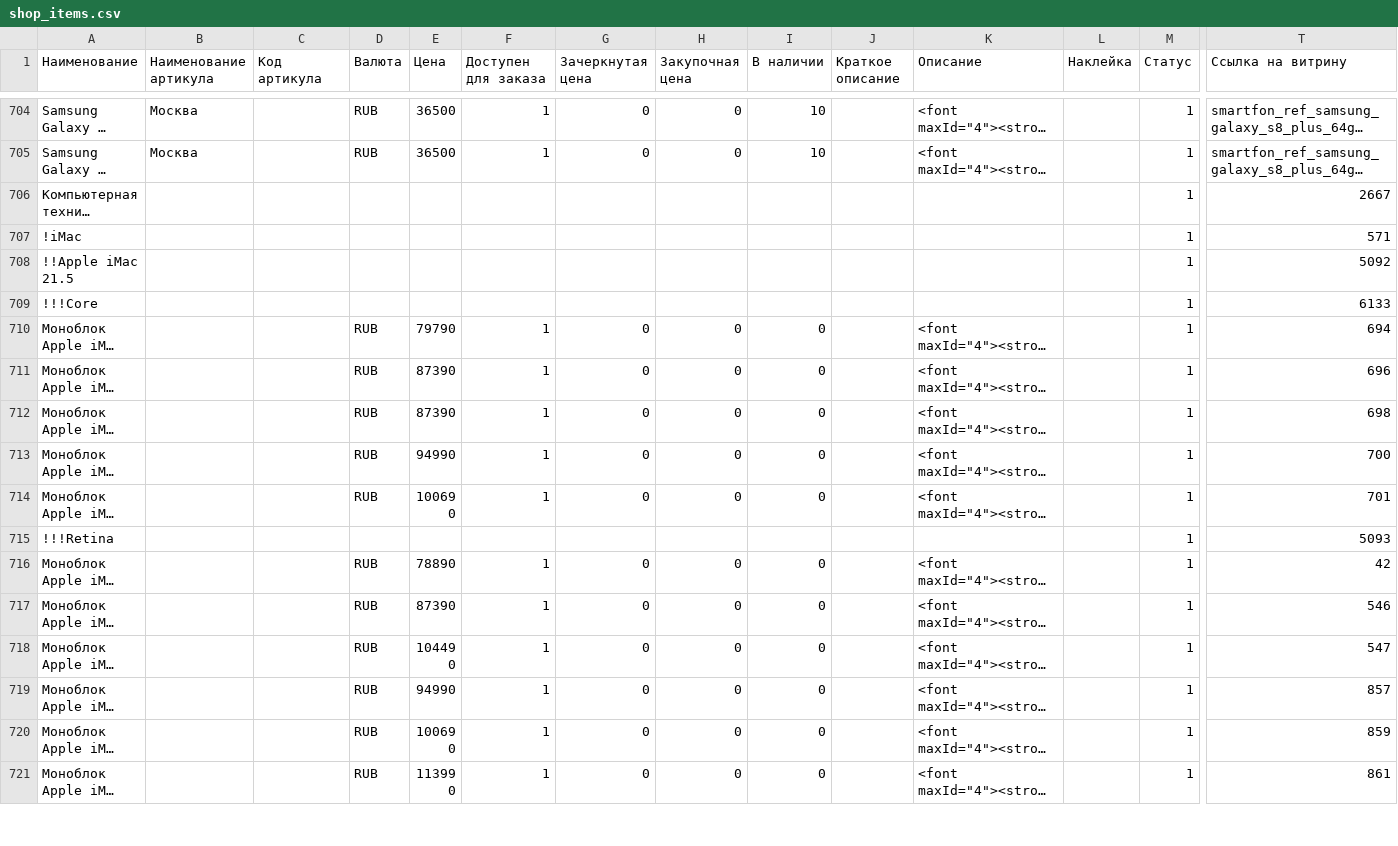
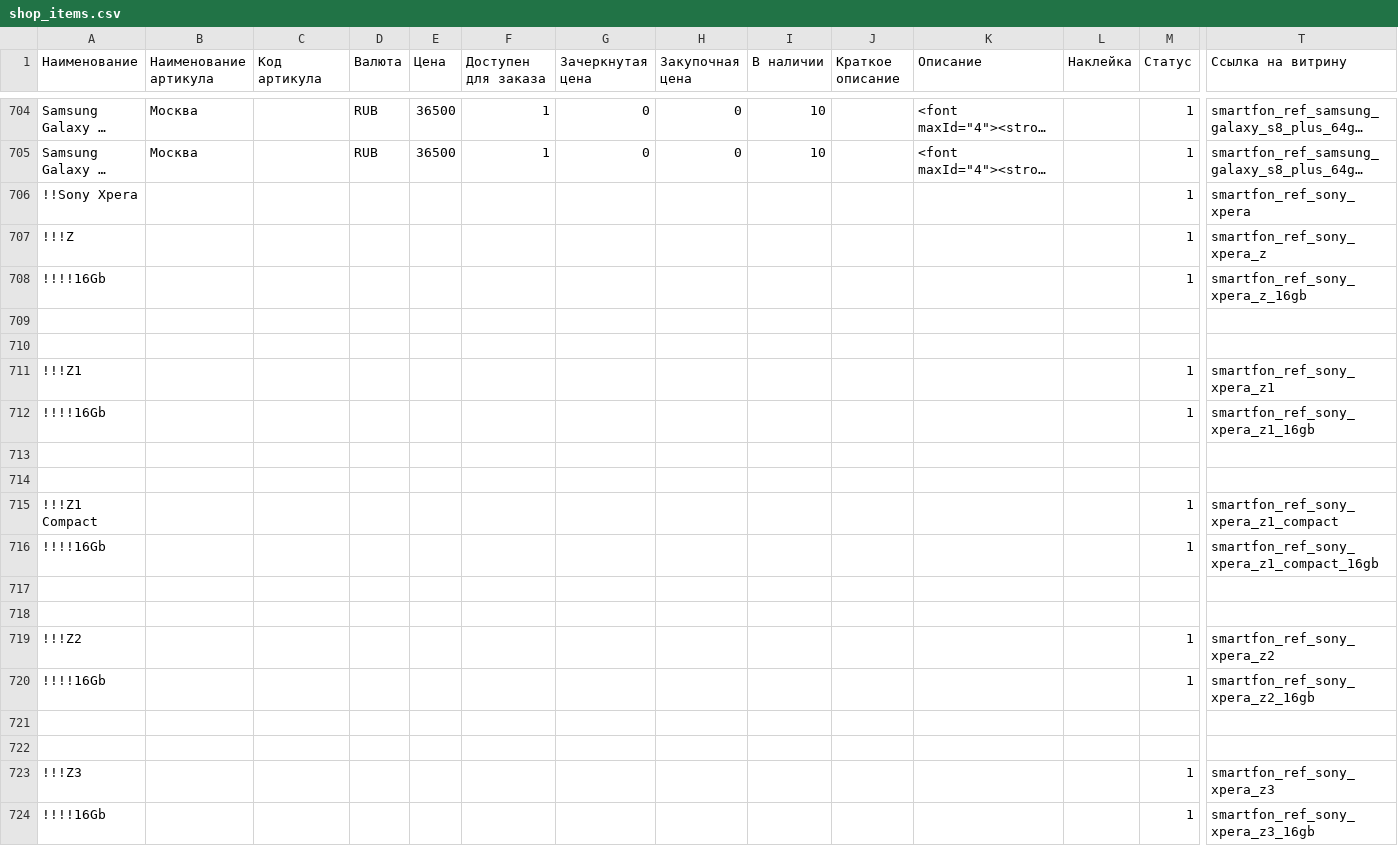
Before and after one commit to bav735/EKZ, a CSV file: Output/Avito/shop_items.csv, drawn as a sheet; only a part is shown, gaps mark what is left out; the shorter side is filled out with more unchanged rows; long unchanged cells end in …; rows hold the shown columns only; the diff covers the shown part only; the diff names each change by its address in the sheet, - before the commit and + after, or states it on an @@ line.

Commit message:
updatewebsite 06/07/2018 18:00:50

```diff
--- a/Output/Avito/shop_items.csv
+++ b/Output/Avito/shop_items.csv
+row 706: !!Sony Xpera |  |  |  |  |  |  |  |  |  |  |  | 1 | smartfon_ref_sony_xpera
+row 707: !!!Z |  |  |  |  |  |  |  |  |  |  |  | 1 | smartfon_ref_sony_xpera_z
+row 708: !!!!16Gb |  |  |  |  |  |  |  |  |  |  |  | 1 | smartfon_ref_sony_xpera_z_16gb
+row 709: (empty)
+row 710: (empty)
+row 711: !!!Z1 |  |  |  |  |  |  |  |  |  |  |  | 1 | smartfon_ref_sony_xpera_z1
+row 712: !!!!16Gb |  |  |  |  |  |  |  |  |  |  |  | 1 | smartfon_ref_sony_xpera_z1_16gb
+row 713: (empty)
+row 714: (empty)
+row 715: !!!Z1 Compact |  |  |  |  |  |  |  |  |  |  |  | 1 | smartfon_ref_sony_xpera_z1_compact
+row 716: !!!!16Gb |  |  |  |  |  |  |  |  |  |  |  | 1 | smartfon_ref_sony_xpera_z1_compact_16gb
+row 717: (empty)
+row 718: (empty)
+row 719: !!!Z2 |  |  |  |  |  |  |  |  |  |  |  | 1 | smartfon_ref_sony_xpera_z2
+row 720: !!!!16Gb |  |  |  |  |  |  |  |  |  |  |  | 1 | smartfon_ref_sony_xpera_z2_16gb
+row 721: (empty)
+row 722: (empty)
+row 723: !!!Z3 |  |  |  |  |  |  |  |  |  |  |  | 1 | smartfon_ref_sony_xpera_z3
+row 724: !!!!16Gb |  |  |  |  |  |  |  |  |  |  |  | 1 | smartfon_ref_sony_xpera_z3_16gb
```
Also changed, not shown: 14 added rows elsewhere in this file.
